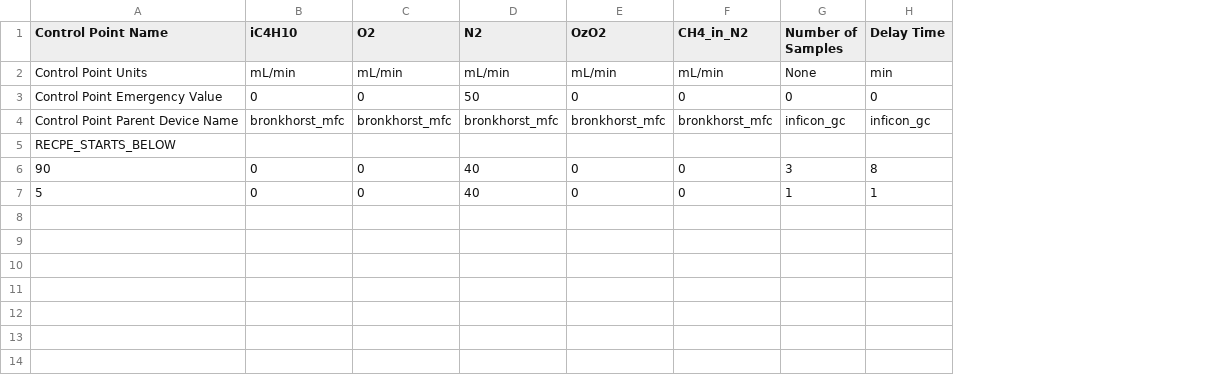
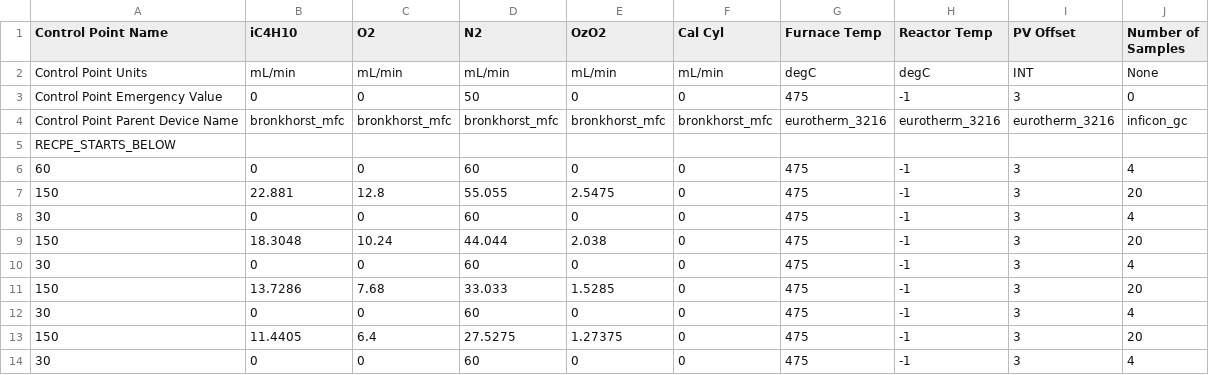
Before and after one commit to ukurumbail/auto_rxn, a CSV file: input_files/rxn_control_input.csv, drawn as a sheet; removed rows and columns are numbered as before the commit, all else as after; the diff names each change by its address in the sheet, - before the commit and + after, or states it on an @@ line.

Commit message:
committing to chagne

```diff
--- a/input_files/rxn_control_input.csv
+++ b/input_files/rxn_control_input.csv
+column G (Furnace Temp), rows 2-6: degC | 475 | eurotherm_3216 |  | 475; row 8: 475
+column H (Reactor Temp), rows 2-6: degC | -1 | eurotherm_3216 |  | -1; row 8: -1
+column I (PV Offset), rows 2-6: INT | 3 | eurotherm_3216 |  | 3; row 8: 3
-column H (Delay Time), rows 2-7: min | 0 | inficon_gc |  | 8 | 1
-F1: CH4_in_N2
+F1: Cal Cyl
-A6 (Control Point Name): 90
+A6 (Control Point Name): 60
-D6 (N2): 40
+D6 (N2): 60
-J6 (Number of Samples): 3
+J6 (Number of Samples): 4
+row 7: 150 | 22.881 | 12.8 | 55.055 | 2.5475 | 0 | 475 | -1 | 3 | 20
-A8 (Control Point Name): 5
+A8 (Control Point Name): 30
-D8 (N2): 40
+D8 (N2): 60
-J8 (Number of Samples): 1
+J8 (Number of Samples): 4
+row 9: 150 | 18.3048 | 10.24 | 44.044 | 2.038 | 0 | 475 | -1 | 3 | 20
+row 10: 30 | 0 | 0 | 60 | 0 | 0 | 475 | -1 | 3 | 4
+row 11: 150 | 13.7286 | 7.68 | 33.033 | 1.5285 | 0 | 475 | -1 | 3 | 20
+row 12: 30 | 0 | 0 | 60 | 0 | 0 | 475 | -1 | 3 | 4
+row 13: 150 | 11.4405 | 6.4 | 27.5275 | 1.27375 | 0 | 475 | -1 | 3 | 20
+row 14: 30 | 0 | 0 | 60 | 0 | 0 | 475 | -1 | 3 | 4
```
